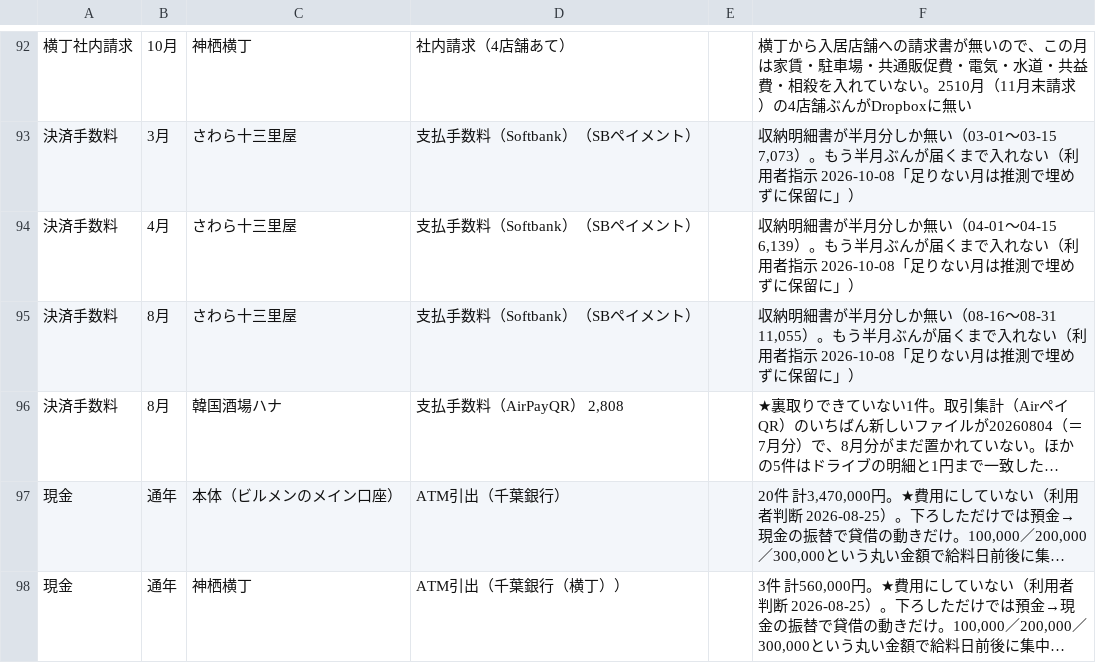
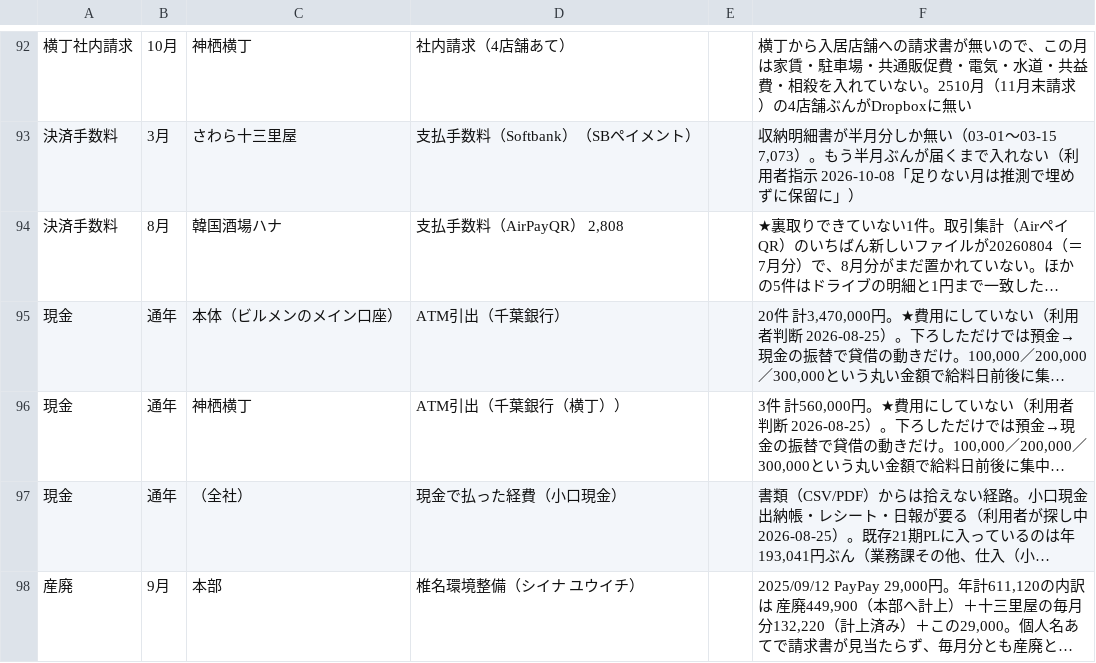
Before and after one commit to prostyle0902-bot/kintai, a TSV file: pl/hold_snapshot.tsv, drawn as a sheet; only a part is shown, gaps mark what is left out; the shorter side is filled out with more unchanged rows; long unchanged cells end in …; the diff names each change by its address in the sheet, - before the commit and + after, or states it on an @@ line.

```diff
--- a/pl/hold_snapshot.tsv
+++ b/pl/hold_snapshot.tsv
-row 94: 決済手数料 | 4月 | さわら十三里屋 | 支払手数料（Softbank）（SBペイメント） |  | 収納明細書が半月分しか無い（04-01〜04-15 6,139）。もう半月ぶんが届くまで入れない（利用者指示 2026-10-08「足りない月は推測で埋めずに保留に」）
-row 95: 決済手数料 | 8月 | さわら十三里屋 | 支払手数料（Softbank）（SBペイメント） |  | 収納明細書が半月分しか無い（08-16〜08-31 11,055）。もう半月ぶんが届くまで入れない（利用者指示 2026-10-08「足りない月は推測で埋めずに保留に」）
```
Also changed, not shown: 1 other file.
